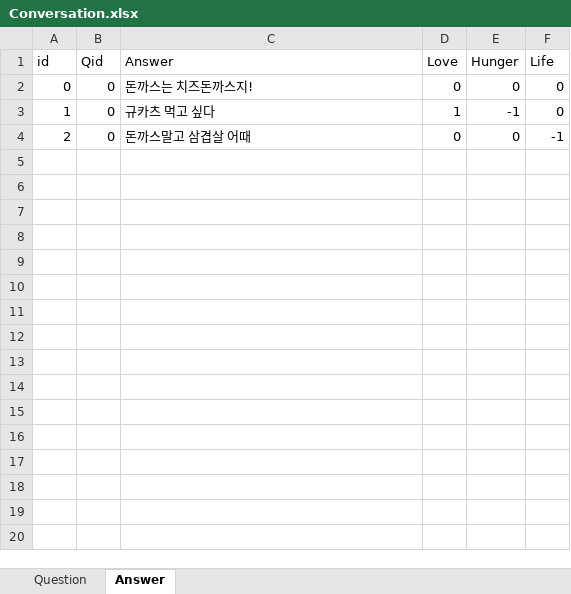
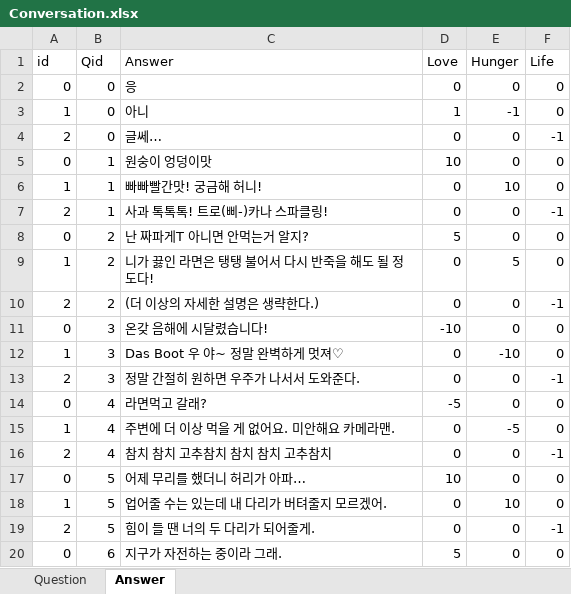
Before and after one commit to Hunnywind/ZombieSimul, an Excel workbook: Excel/Conversation.xlsx, sheet Answer, drawn as a sheet; only a part is shown; values as stored, in another font and other column widths than the file's, no borders; the diff covers the shown part only; the diff names each change by its address in the sheet, - before the commit and + after, or states it on an @@ line.

Commit message:
Question, Answer Data update

```diff
--- a/Excel/Conversation.xlsx (sheet Answer)
+++ b/Excel/Conversation.xlsx (sheet Answer)
-C2 (Answer): 돈까스는 치즈돈까스지!
+C2 (Answer): 응
-C3 (Answer): 규카츠 먹고 싶다
+C3 (Answer): 아니
-C4 (Answer): 돈까스말고 삼겹살 어때
+C4 (Answer): 글쎄…
+row 5: 0 | 1 | 원숭이 엉덩이맛 | 10 | 0 | 0
+row 6: 1 | 1 | 빠빠빨간맛! 궁금해 허니! | 0 | 10 | 0
+row 7: 2 | 1 | 사과 톡톡톡! 트로(삐-)카나 스파클링! | 0 | 0 | -1
+row 8: 0 | 2 | 난 짜파게T 아니면 안먹는거 알지? | 5 | 0 | 0
+row 9: 1 | 2 | 니가 끓인 라면은 탱탱 불어서 다시 반죽을 해도 될 정도다! | 0 | 5 | 0
+row 10: 2 | 2 | (더 이상의 자세한 설명은 생략한다.) | 0 | 0 | -1
+row 11: 0 | 3 | 온갖 음해에 시달렸습니다! | -10 | 0 | 0
+row 12: 1 | 3 | Das Boot 우 야~ 정말 완벽하게 멋져♡ | 0 | -10 | 0
+row 13: 2 | 3 | 정말 간절히 원하면 우주가 나서서 도와준다. | 0 | 0 | -1
+row 14: 0 | 4 | 라면먹고 갈래? | -5 | 0 | 0
+row 15: 1 | 4 | 주변에 더 이상 먹을 게 없어요. 미안해요 카메라맨. | 0 | -5 | 0
+row 16: 2 | 4 | 참치 참치 고추참치 참치 참치 고추참치 | 0 | 0 | -1
+row 17: 0 | 5 | 어제 무리를 했더니 허리가 아파… | 10 | 0 | 0
+row 18: 1 | 5 | 업어줄 수는 있는데 내 다리가 버텨줄지 모르겠어. | 0 | 10 | 0
+row 19: 2 | 5 | 힘이 들 땐 너의 두 다리가 되어줄게. | 0 | 0 | -1
+row 20: 0 | 6 | 지구가 자전하는 중이라 그래. | 5 | 0 | 0
```
Also changed, not shown: 341 added rows elsewhere in this sheet, sheet Question, 5 other files.
